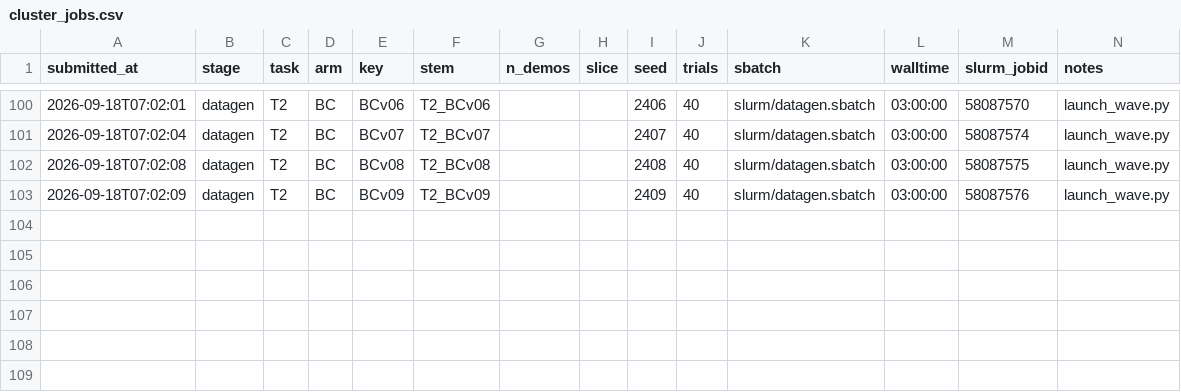
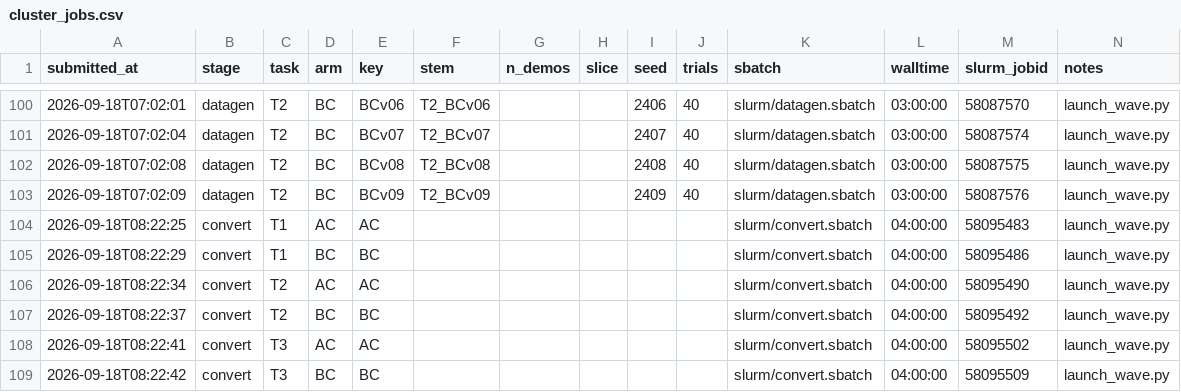
Before and after one commit to OliEfr/cost_of_generality, a CSV file: experiments/cluster_jobs.csv, drawn as a sheet; only a part is shown, gaps mark what is left out.

```diff
--- a/experiments/cluster_jobs.csv
+++ b/experiments/cluster_jobs.csv
@@ -103 +103,7 @@ submitted_at,stage,task,arm,key,stem,n_demos,slice,seed,trials,sbatch,walltime,s
 2026-09-18T07:02:09,datagen,T2,BC,BCv09,T2_BCv09,,,2409,40,slurm/datagen.sbatch,03:00:00,58087576,launch_wave.py
+2026-09-18T08:22:25,convert,T1,AC,AC,,,,,,slurm/convert.sbatch,04:00:00,58095483,launch_wave.py
+2026-09-18T08:22:29,convert,T1,BC,BC,,,,,,slurm/convert.sbatch,04:00:00,58095486,launch_wave.py
+2026-09-18T08:22:34,convert,T2,AC,AC,,,,,,slurm/convert.sbatch,04:00:00,58095490,launch_wave.py
+2026-09-18T08:22:37,convert,T2,BC,BC,,,,,,slurm/convert.sbatch,04:00:00,58095492,launch_wave.py
+2026-09-18T08:22:41,convert,T3,AC,AC,,,,,,slurm/convert.sbatch,04:00:00,58095502,launch_wave.py
+2026-09-18T08:22:42,convert,T3,BC,BC,,,,,,slurm/convert.sbatch,04:00:00,58095509,launch_wave.py
```
Also changed, not shown: experiments/registry.csv, 3 other files.
